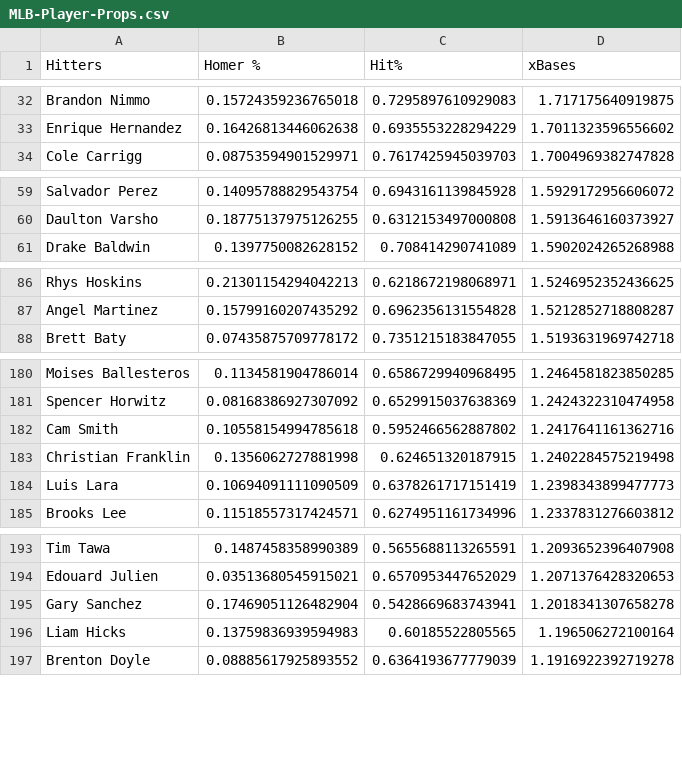
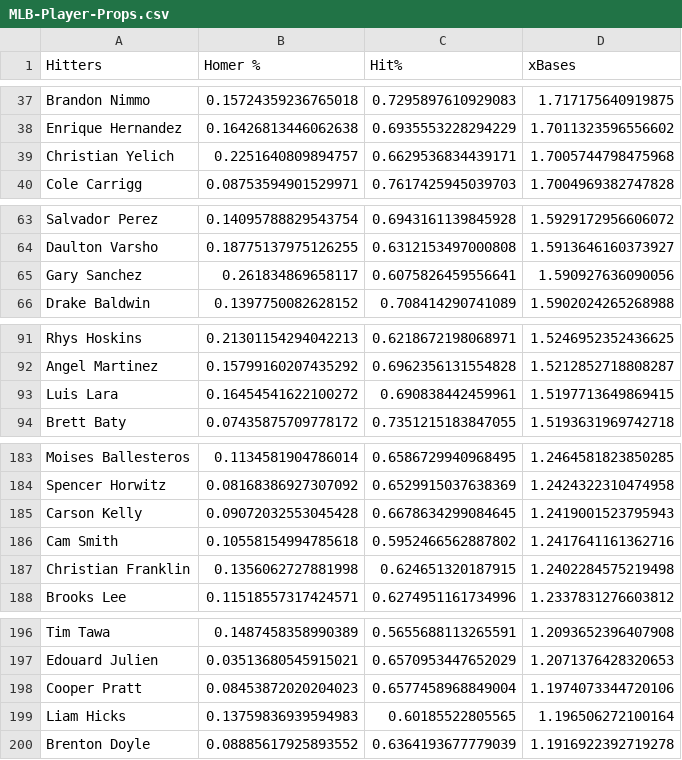
Before and after one commit to jack-simon4/jacks-models, a CSV file: src/assets/MLB-Player-Props.csv, drawn as a sheet; only a part is shown, gaps mark what is left out; removed rows and columns are numbered as before the commit, all else as after; the diff covers the shown part only; the diff names each change by its address in the sheet, - before the commit and + after, or states it on an @@ line.

```diff
--- a/src/assets/MLB-Player-Props.csv
+++ b/src/assets/MLB-Player-Props.csv
+row 39: Christian Yelich | 0.2251640809894757 | 0.6629536834439171 | 1.7005744798475968
+row 65: Gary Sanchez | 0.261834869658117 | 0.6075826459556641 | 1.590927636090056
+row 93: Luis Lara | 0.16454541622100272 | 0.690838442459961 | 1.5197713649869415
+row 185: Carson Kelly | 0.09072032553045428 | 0.6678634299084645 | 1.2419001523795943
-row 184: Luis Lara | 0.10694091111090509 | 0.6378261717151419 | 1.2398343899477773
-row 195: Gary Sanchez | 0.17469051126482904 | 0.5428669683743941 | 1.2018341307658278
+row 198: Cooper Pratt | 0.08453872020204023 | 0.6577458968849004 | 1.1974073344720106
```
Also changed, not shown: 13 added rows and 16 removed rows elsewhere in this file, 2 other files.
